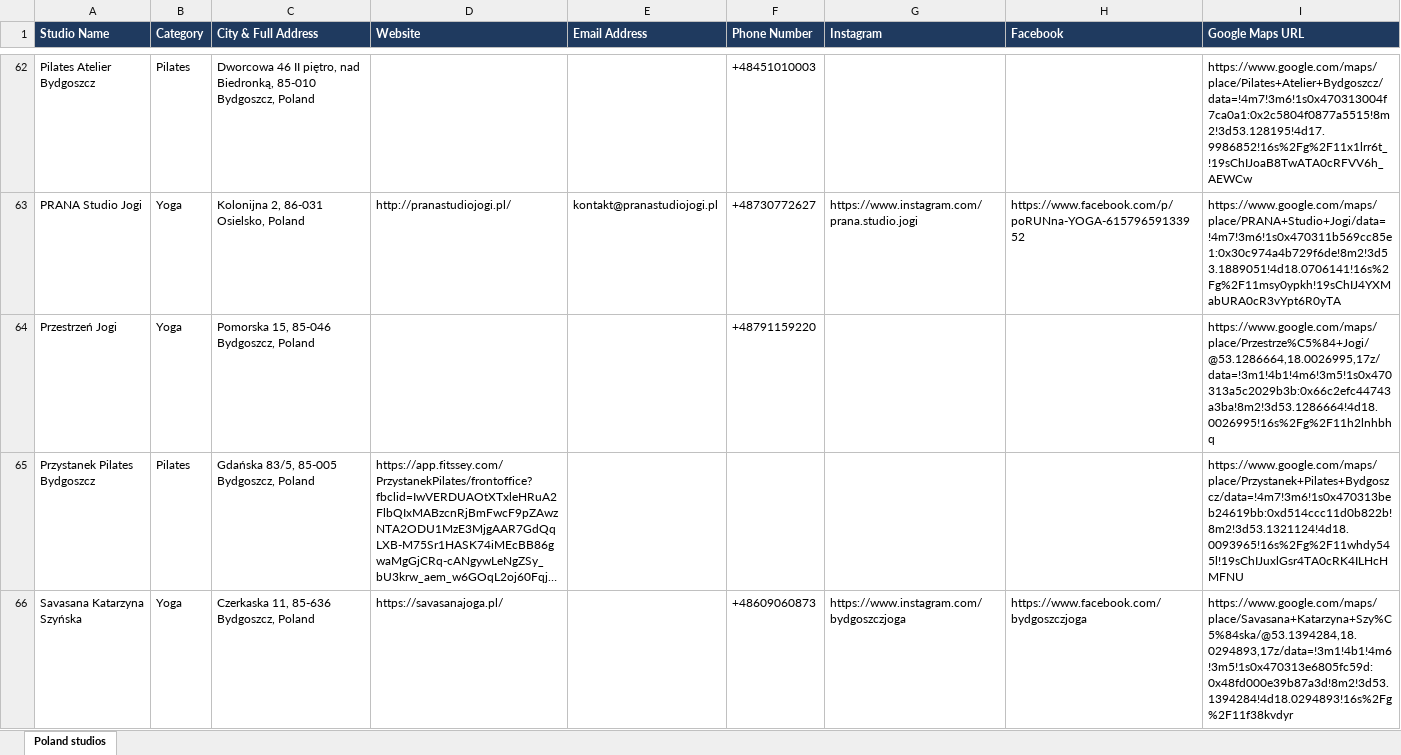
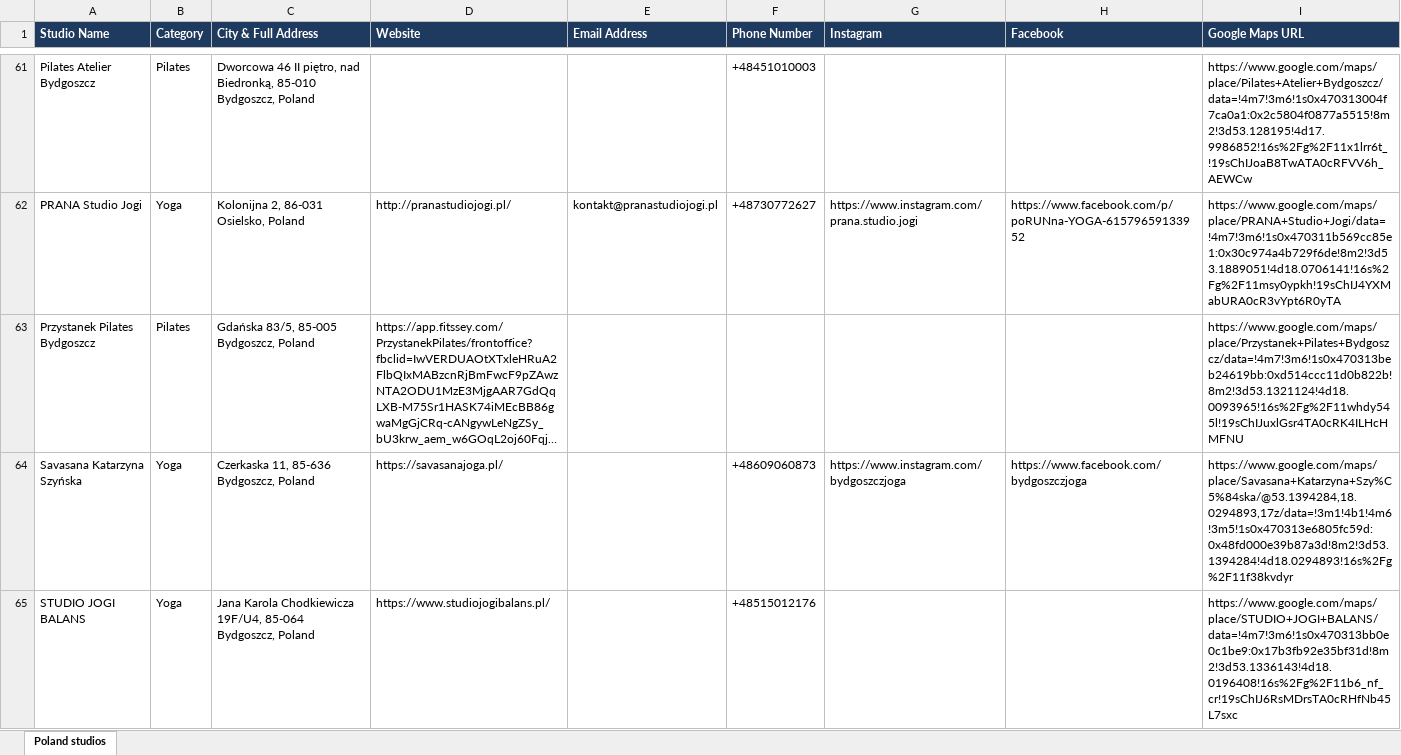
Before and after one commit to gsayesh/fl-poland-pilates-yoga-studios-2802217, an Excel workbook: poland-pilates-yoga-studios.xlsx, sheet Poland studios, drawn as a sheet; only a part is shown, gaps mark what is left out; the shorter side is filled out with more unchanged rows; long unchanged cells end in …; values as stored, in another font and other column widths than the file's, no borders; the diff covers the shown part only; the diff names each change by its address in the sheet, - before the commit and + after, or states it on an @@ line.

```diff
--- a/poland-pilates-yoga-studios.xlsx (sheet Poland studios)
+++ b/poland-pilates-yoga-studios.xlsx (sheet Poland studios)
-row 64: Przestrzeń Jogi | Yoga | Pomorska 15, 85-046 Bydgoszcz, Poland |  |  | +48791159220 |  |  | https://www.google.com/maps/place/Przestrze%C5%84+Jogi/@53.1286664,18.0026995,17z/data=!3m1!4b1!4m6!3m5!1s0x470313a5c2029b3b:0x66c2efc44743a3ba!8m2!3d53.1286664!4d18.0026995!16s%2Fg%2F11h2lnhbhq
```
Also changed, not shown: 16 removed rows elsewhere in this sheet, 2 other files.
